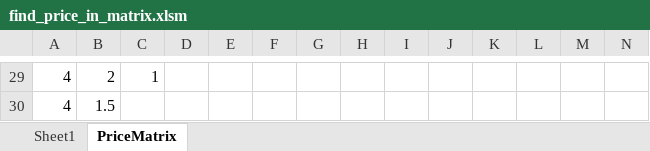
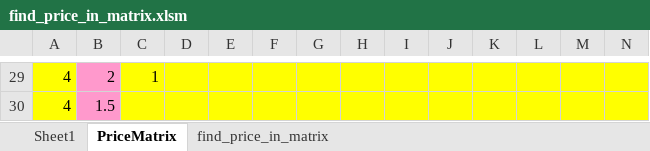
Before and after one commit to osubera/cowares-excel-hello, an Excel workbook: find_price_in_matrix/find_price_in_matrix.xlsm, sheet PriceMatrix, drawn as a sheet; only a part is shown, gaps mark what is left out; values as stored, in another font and other column widths than the file's, no borders; the diff covers the shown part only; the diff names each change by its address in the sheet, - before the commit and + after, or states it on an @@ line.

Commit message:
update find_price_in_matrix

```diff
--- a/find_price_in_matrix/find_price_in_matrix.xlsm (sheet PriceMatrix)
+++ b/find_price_in_matrix/find_price_in_matrix.xlsm (sheet PriceMatrix)
+sheet tab: find_price_in_matrix
-A29:A30 fill: none
+A29:A30 fill: #FFFF00
-B29:B30 fill: none
+B29:B30 fill: #FF99CC
-C29:N30 fill: none
+C29:N30 fill: #FFFF00
```
Also changed, not shown: cell formats elsewhere in this sheet.
